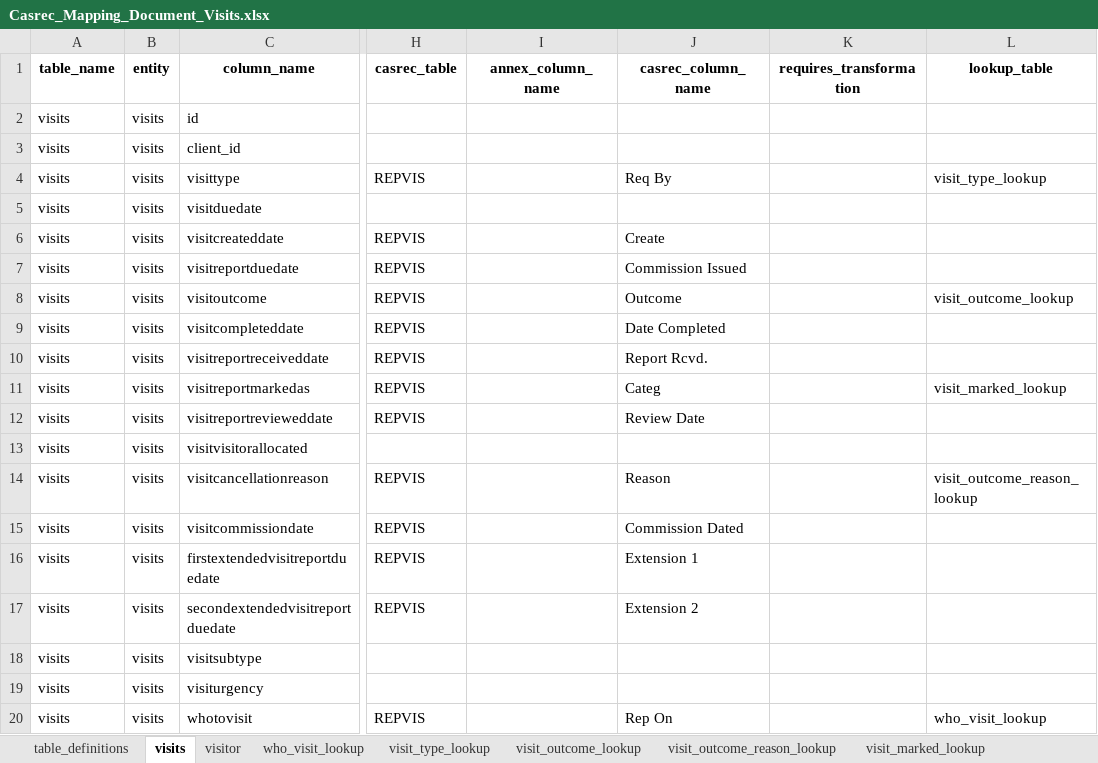
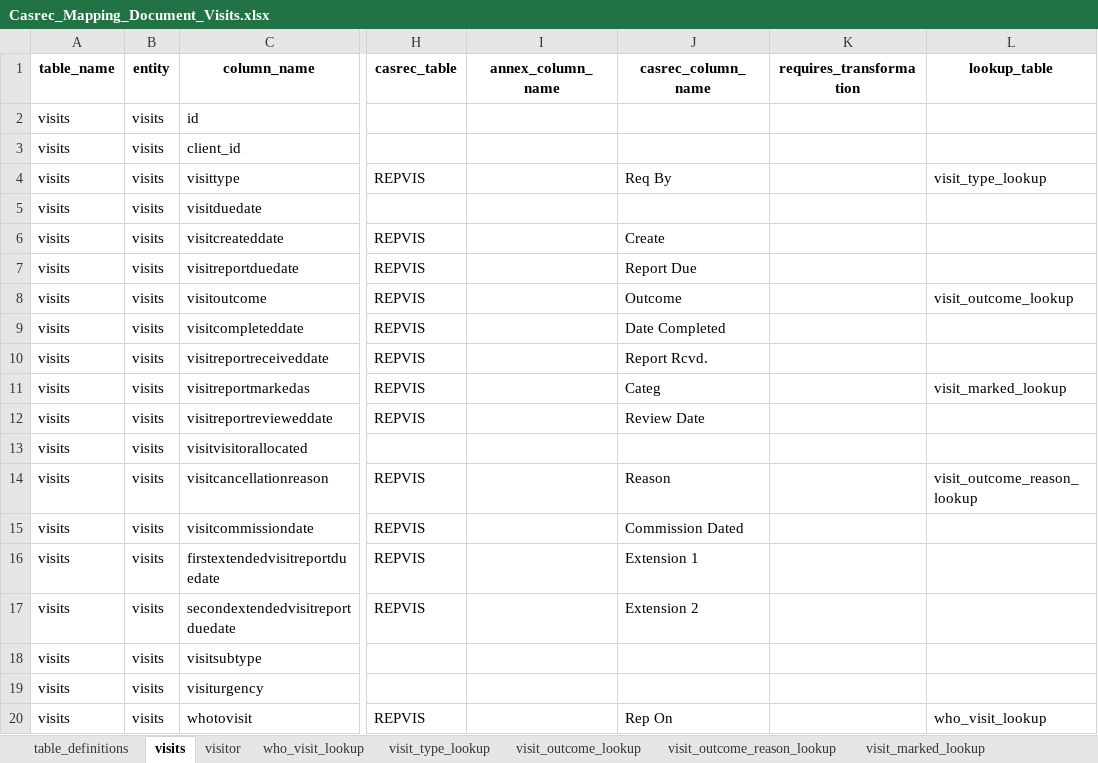
Before and after one commit to ministryofjustice/opg-data-casrec-migration, an Excel workbook: migration_steps/shared/mapping_spreadsheet/Casrec_Mapping_Document_Visits.xlsx, sheet visits, drawn as a sheet; only a part is shown, gaps mark what is left out; values as stored, in another font and other column widths than the file's, no borders; the diff names each change by its address in the sheet, - before the commit and + after, or states it on an @@ line.

Commit message:
IN-1192 Update visit mapping for reportduedate

```diff
--- a/migration_steps/shared/mapping_spreadsheet/Casrec_Mapping_Document_Visits.xlsx (sheet visits)
+++ b/migration_steps/shared/mapping_spreadsheet/Casrec_Mapping_Document_Visits.xlsx (sheet visits)
-J7 (casrec_column_name): Commission Issued
+J7 (casrec_column_name): Report Due
```
Also changed, not shown: 2 other files.
